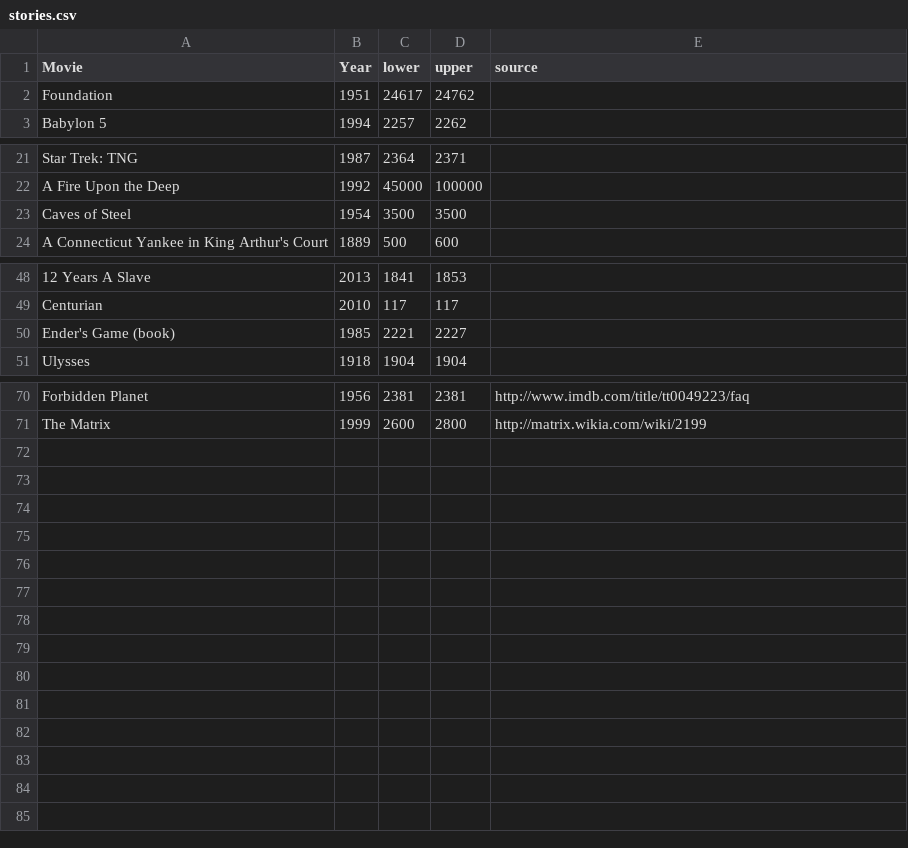
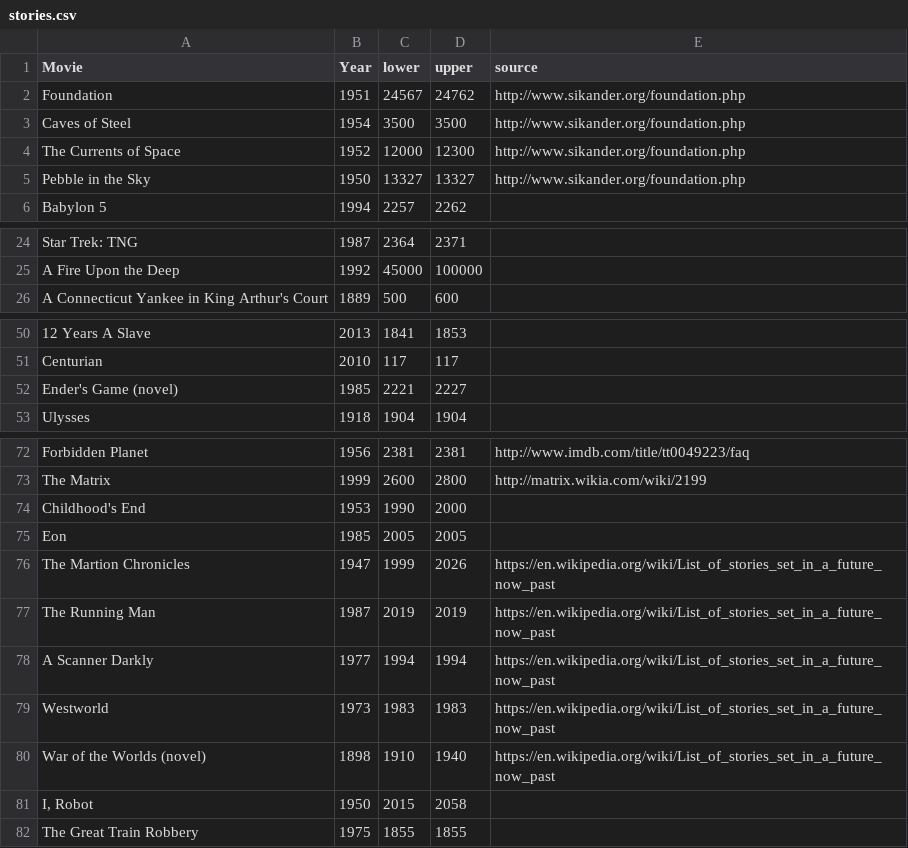
Before and after one commit to tomhopper/Stories_of_the_Past_and_Future, a CSV file: data-raw/stories.csv, drawn as a sheet; only a part is shown, gaps mark what is left out; removed rows and columns are numbered as before the commit, all else as after; the diff names each change by its address in the sheet, - before the commit and + after, or states it on an @@ line.

```diff
--- a/data-raw/stories.csv
+++ b/data-raw/stories.csv
-C2 (lower): 24617
+C2 (lower): 24567
-E2 (source): (empty)
+E2 (source): http://www.sikander.org/foundation.php
+row 3: Caves of Steel | 1954 | 3500 | 3500 | http://www.sikander.org/foundation.php
+row 4: The Currents of Space | 1952 | 12000 | 12300 | http://www.sikander.org/foundation.php
+row 5: Pebble in the Sky | 1950 | 13327 | 13327 | http://www.sikander.org/foundation.php
-row 23: Caves of Steel | 1954 | 3500 | 3500
-A52 (Movie): Ender's Game (book)
+A52 (Movie): Ender's Game (novel)
+row 74: Childhood's End | 1953 | 1990 | 2000
+row 75: Eon | 1985 | 2005 | 2005
+row 76: The Martion Chronicles | 1947 | 1999 | 2026 | https://en.wikipedia.org/wiki/List_of_stories_set_in_a_future_now_past
+row 77: The Running Man | 1987 | 2019 | 2019 | https://en.wikipedia.org/wiki/List_of_stories_set_in_a_future_now_past
+row 78: A Scanner Darkly | 1977 | 1994 | 1994 | https://en.wikipedia.org/wiki/List_of_stories_set_in_a_future_now_past
+row 79: Westworld | 1973 | 1983 | 1983 | https://en.wikipedia.org/wiki/List_of_stories_set_in_a_future_now_past
+row 80: War of the Worlds (novel) | 1898 | 1910 | 1940 | https://en.wikipedia.org/wiki/List_of_stories_set_in_a_future_now_past
+row 81: I, Robot | 1950 | 2015 | 2058
+row 82: The Great Train Robbery | 1975 | 1855 | 1855
```
Also changed, not shown: 8 other files.
